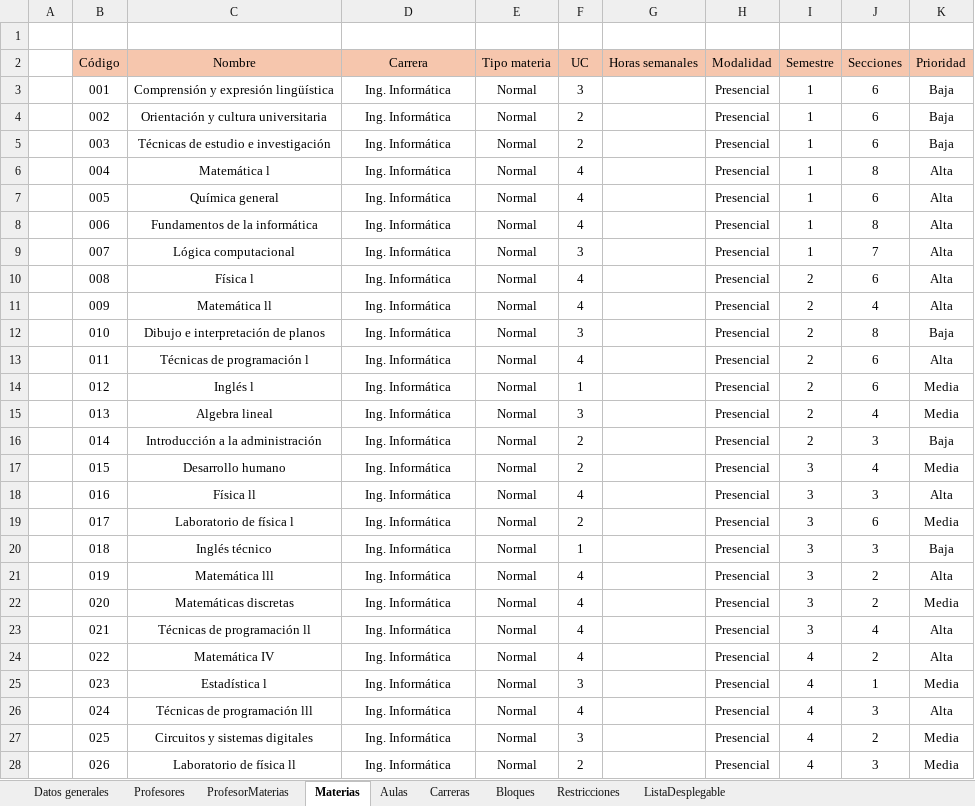
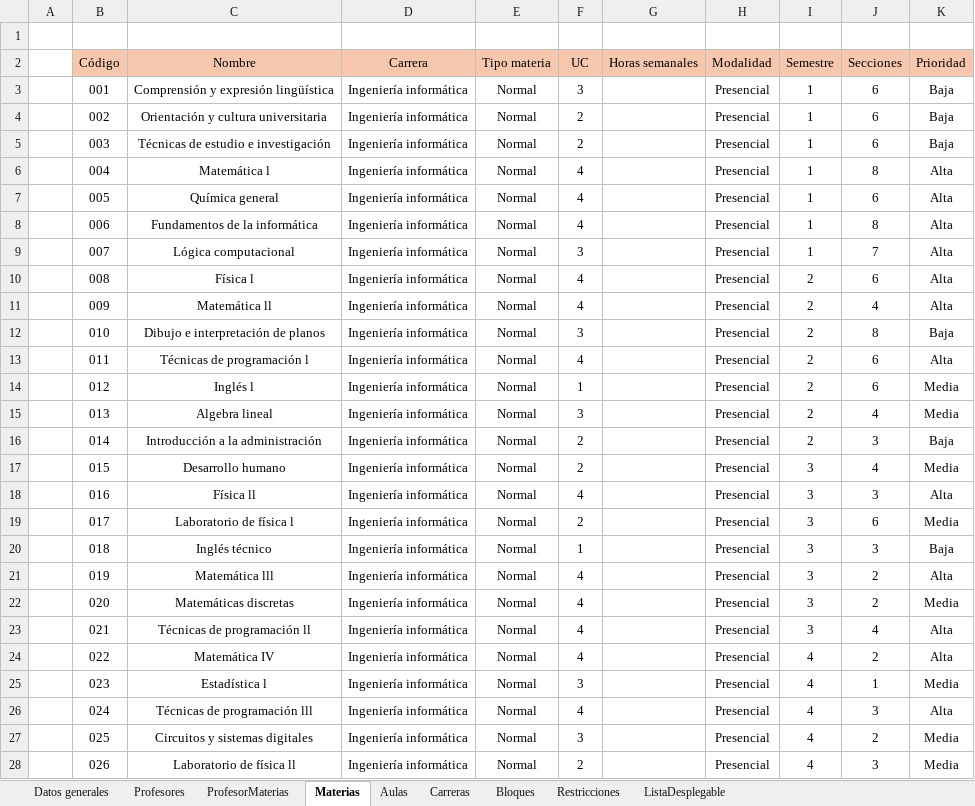
Before and after one commit to Jennorg/Generador-de-horarios, an Excel workbook: data/DATOSHORARIOS.xlsx, sheet Materias, drawn as a sheet; only a part is shown; values as stored, in another font and other column widths than the file's, no borders; the diff covers the shown part only; the diff names each change by its address in the sheet, - before the commit and + after, or states it on an @@ line.

Commit message:
Modificación en los códigos que utilizan las rutas, para la lectura del archivo excel.
Modificación en el excel, para los espacios innecesarios de algunas columnas y que aún faltan por corregir

Error al leer modalidades, debido a que la hoja fue removida del excel. Causando error en los archivos 'leer_datos.py' y 'Test Algoritmo - CQ.py'

```diff
--- a/data/DATOSHORARIOS.xlsx (sheet Materias)
+++ b/data/DATOSHORARIOS.xlsx (sheet Materias)
-D3:D28 (Carrera): Ing. Informática
+D3:D28 (Carrera): Ingeniería informática
```
Also changed, not shown: 29 edited cells elsewhere in this sheet, sheet Carreras, 3 other files.
